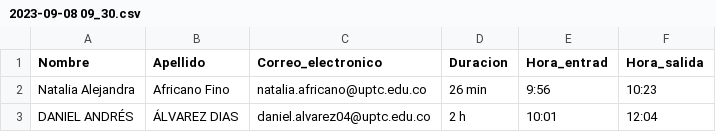
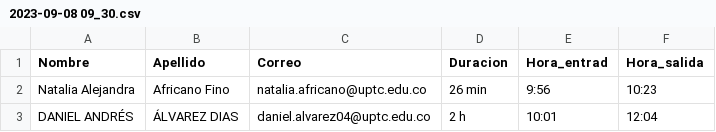
Before and after one commit to carlosrodri/report-back, a CSV file: data/2023-09-08 09_30.csv, drawn as a sheet; only a part is shown.

```diff
--- a/data/2023-09-08 09_30.csv
+++ b/data/2023-09-08 09_30.csv
@@ -1,2 +1,2 @@
-Nombre,Apellido,Correo_electronico,Duracion,Hora_entrad,Hora_salida
+Nombre,Apellido,Correo,Duracion,Hora_entrad,Hora_salida
 Natalia Alejandra,Africano Fino,natalia.africano@uptc.edu.co,26 min,9:56,10:23
```
Also changed, not shown: data/2023-09-06 09_33.csv, data/2023-09-13 09_50.csv, 2 other files.
